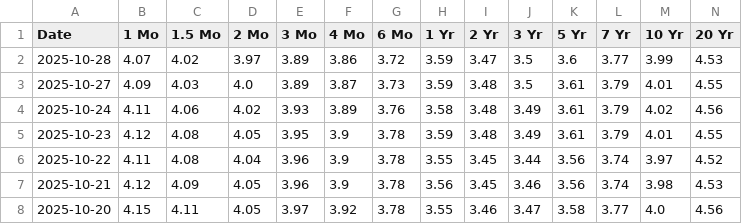
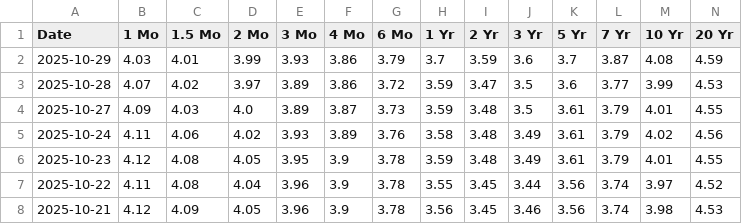
Before and after one commit to wb-s/yield-data, a CSV file: year_daily_treasury_rates.csv, drawn as a sheet; only a part is shown; the shorter side is filled out with more unchanged rows; rows hold the shown columns only; the diff names each change by its address in the sheet, - before the commit and + after, or states it on an @@ line.

```diff
--- a/year_daily_treasury_rates.csv
+++ b/year_daily_treasury_rates.csv
+row 2: 2025-10-29 | 4.03 | 4.01 | 3.99 | 3.93 | 3.86 | 3.79 | 3.7 | 3.59 | 3.6 | 3.7 | 3.87 | 4.08 | 4.59
```
